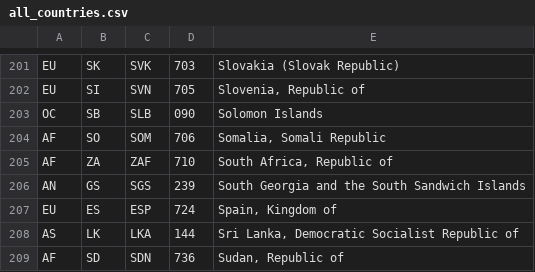
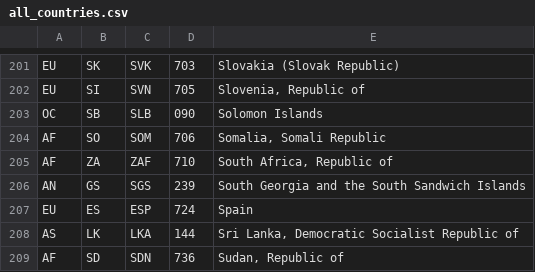
Before and after one commit to eltercero/crowdboarding, a CSV file: lib/iso_import_files/all_countries.csv, drawn as a sheet; only a part is shown, gaps mark what is left out.

Commit message:
changed name for Spain in all_countries csv

```diff
--- a/lib/iso_import_files/all_countries.csv
+++ b/lib/iso_import_files/all_countries.csv
@@ -206,3 +206,3 @@ AF;ZA;ZAF;710;South Africa, Republic of
 AN;GS;SGS;239;South Georgia and the South Sandwich Islands
-EU;ES;ESP;724;Spain, Kingdom of
+EU;ES;ESP;724;Spain
 AS;LK;LKA;144;Sri Lanka, Democratic Socialist Republic of
```
